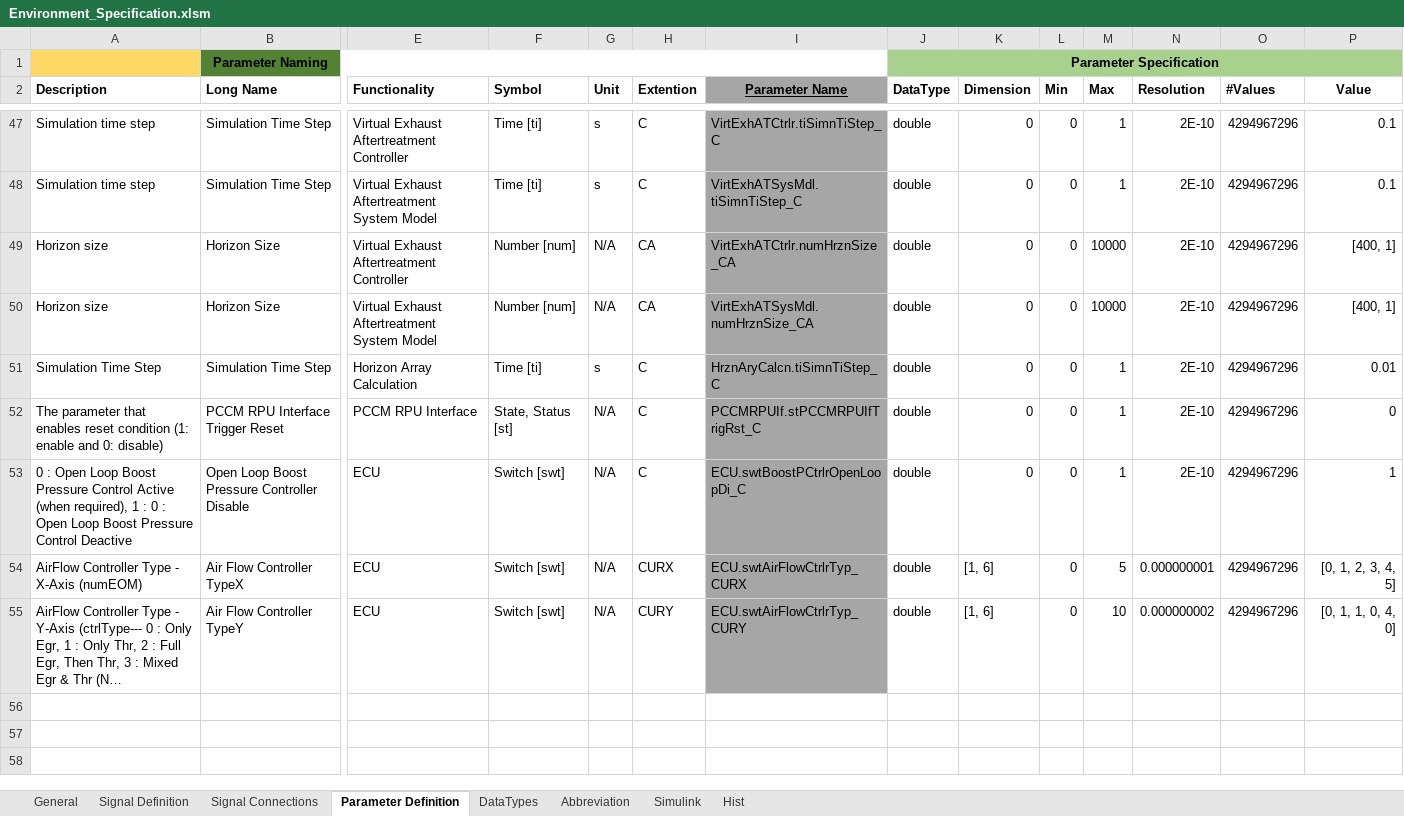
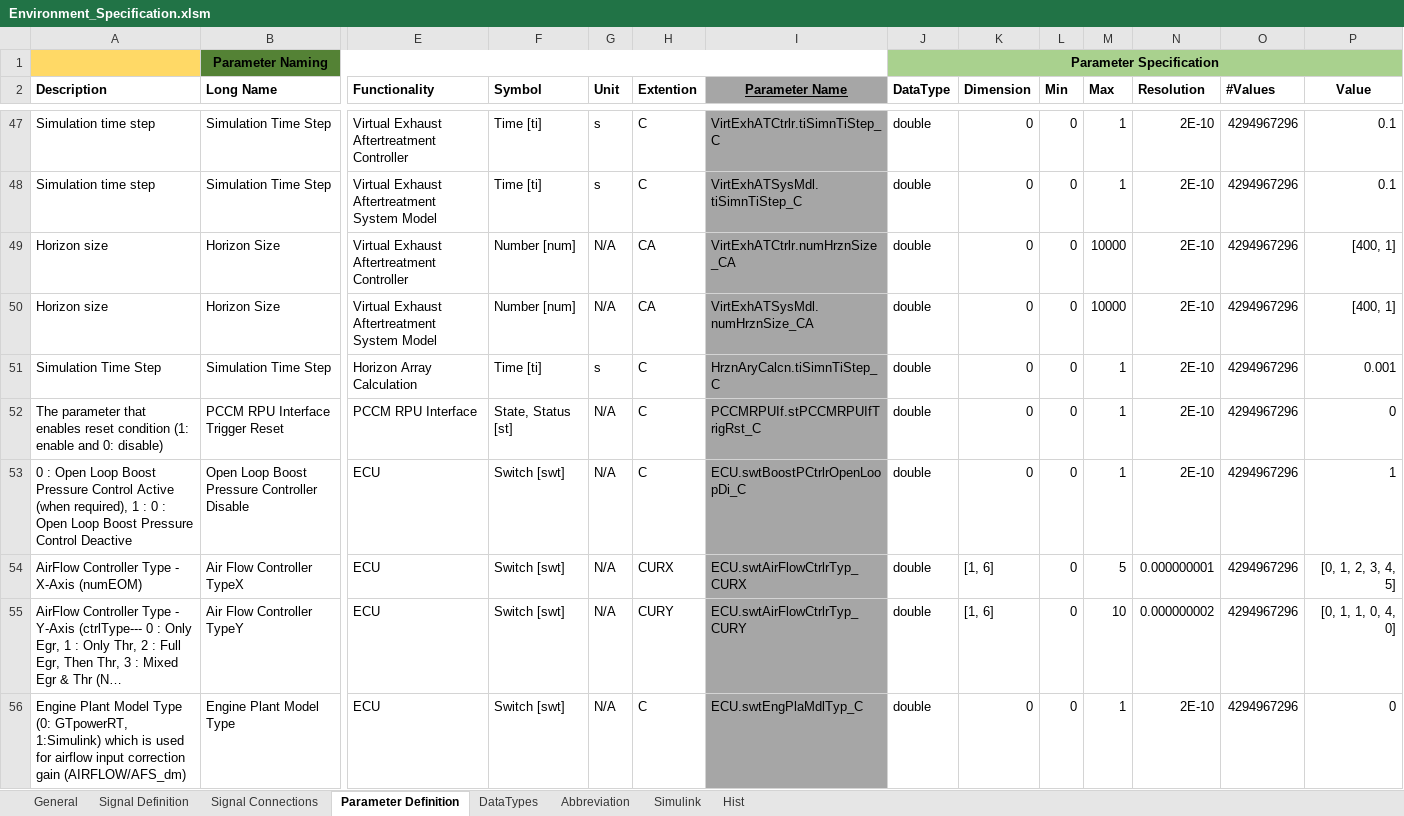
Before and after one commit to eozatay/optitruck_simulator, an Excel workbook: Environment_Specification.xlsm, sheet Parameter Definition, drawn as a sheet; only a part is shown, gaps mark what is left out; long unchanged cells end in …; values as stored, in another font and other column widths than the file's, no borders; charts and pictures not drawn; rows hold the shown columns only; the diff names each change by its address in the sheet, - before the commit and + after, or states it on an @@ line.

```diff
--- a/Environment_Specification.xlsm (sheet Parameter Definition)
+++ b/Environment_Specification.xlsm (sheet Parameter Definition)
-P51 (Value): 0.01
+P51 (Value): 0.001
+row 56: Engine Plant Model Type (0: GTpowerRT, 1:Simulink) which is used for airflow input correction gain (AIRFLOW/AFS_dm) | Engine Plant Model Type | ECU | Switch [swt] | N/A | C | ECU.swtEngPlaMdlTyp_C | double | 0 | 0 | 1 | 2E-10 | 4294967296 | 0
```
Also changed, not shown: sheet Signal Definition, sheet Hist, sheet Signal Connections, charts or pictures.
